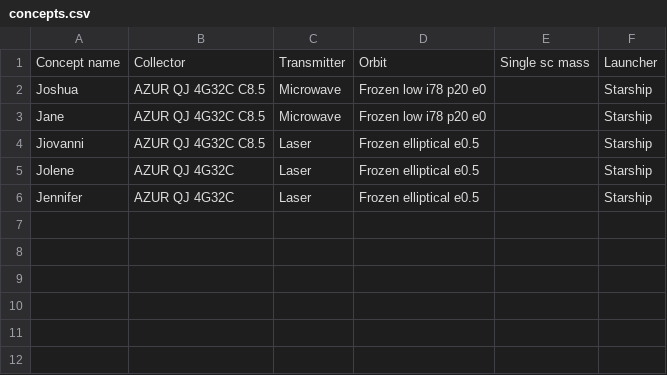
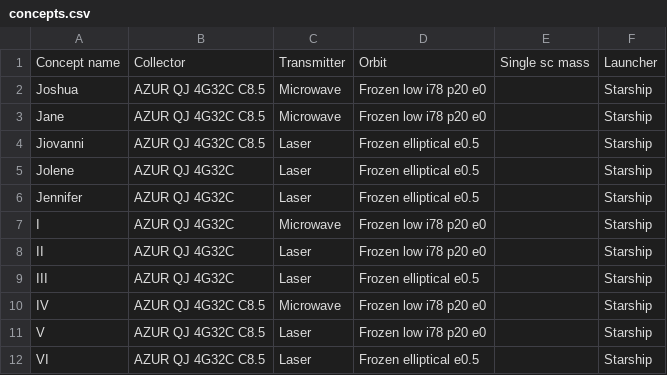
Before and after one commit to GardenerGeralt/dse-sbsp, a CSV file: src/prelim_sizing/concepts.csv, drawn as a sheet.

```diff
--- a/src/prelim_sizing/concepts.csv
+++ b/src/prelim_sizing/concepts.csv
@@ -6 +6,7 @@ Jolene,AZUR QJ 4G32C,Laser,Frozen elliptical e0.5,,Starship
 Jennifer,AZUR QJ 4G32C,Laser,Frozen elliptical e0.5,,Starship
+I,AZUR QJ 4G32C,Microwave,Frozen low i78 p20 e0,,Starship
+II,AZUR QJ 4G32C,Laser,Frozen low i78 p20 e0,,Starship
+III,AZUR QJ 4G32C,Laser,Frozen elliptical e0.5,,Starship
+IV,AZUR QJ 4G32C C8.5,Microwave,Frozen low i78 p20 e0,,Starship
+V,AZUR QJ 4G32C C8.5,Laser,Frozen low i78 p20 e0,,Starship
+VI,AZUR QJ 4G32C C8.5,Laser,Frozen elliptical e0.5,,Starship
```
Also changed, not shown: 9 other files.
